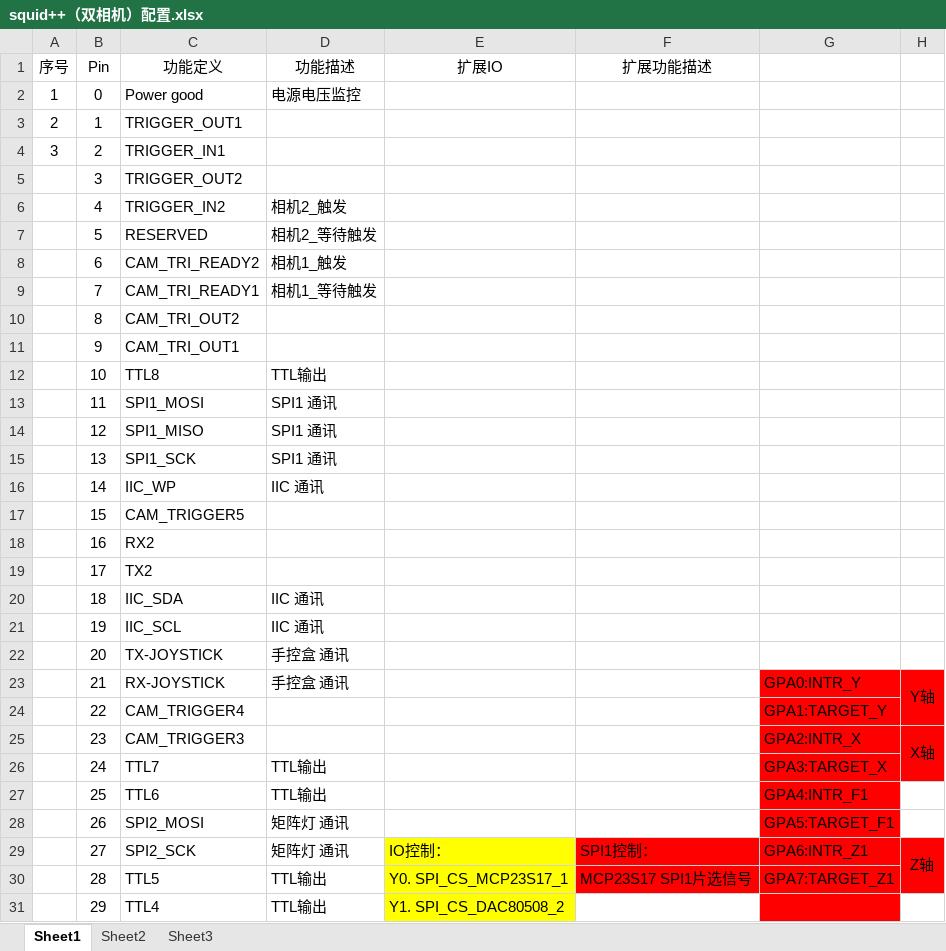
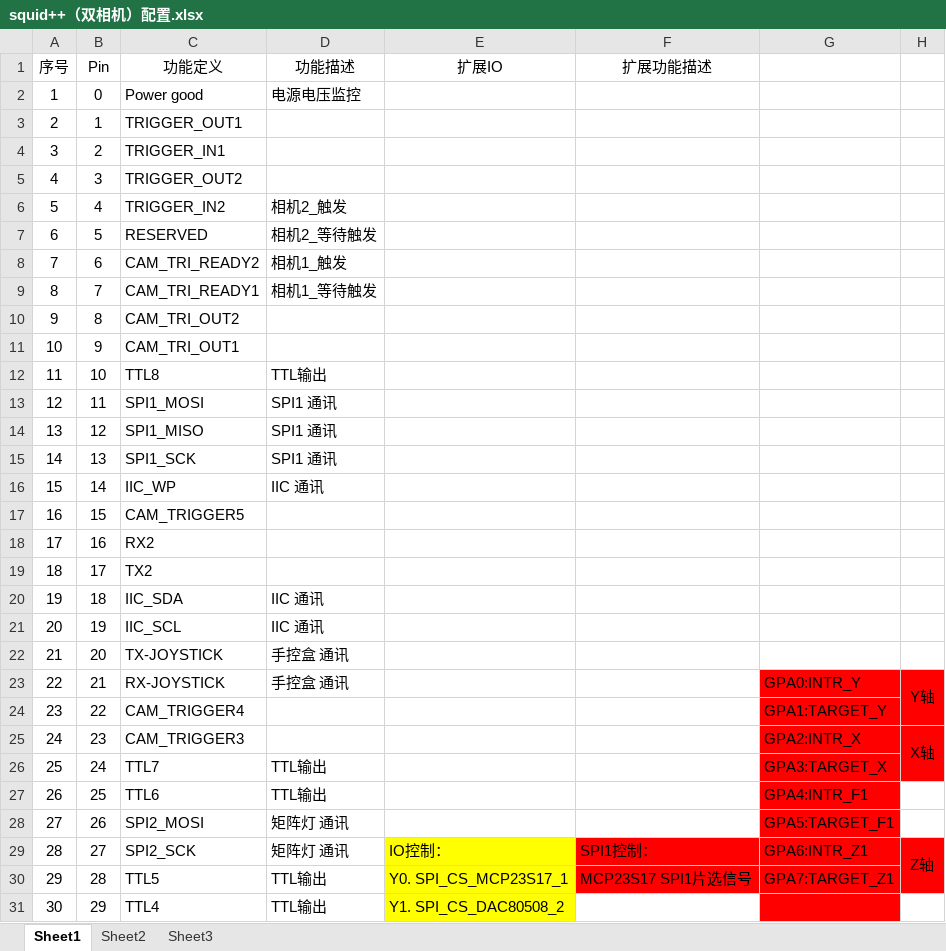
Before and after one commit to veerwang/octoaxes, an Excel workbook: documents/squid++（双相机）配置.xlsx, sheet Sheet1, drawn as a sheet; only a part is shown; values as stored, in another font and other column widths than the file's, no borders; the diff covers the shown part only; the diff names each change by its address in the sheet, - before the commit and + after, or states it on an @@ line.

```diff
--- a/documents/squid++（双相机）配置.xlsx (sheet Sheet1)
+++ b/documents/squid++（双相机）配置.xlsx (sheet Sheet1)
-A5 (序号): (empty)
+A5 (序号): 4
-A6 (序号): (empty)
+A6 (序号): 5
-A7 (序号): (empty)
+A7 (序号): 6
-A8 (序号): (empty)
+A8 (序号): 7
-A9 (序号): (empty)
+A9 (序号): 8
-A10 (序号): (empty)
+A10 (序号): 9
-A11 (序号): (empty)
+A11 (序号): 10
-A12 (序号): (empty)
+A12 (序号): 11
-A13 (序号): (empty)
+A13 (序号): 12
-A14 (序号): (empty)
+A14 (序号): 13
-A15 (序号): (empty)
+A15 (序号): 14
-A16 (序号): (empty)
+A16 (序号): 15
-A17 (序号): (empty)
+A17 (序号): 16
-A18 (序号): (empty)
+A18 (序号): 17
-A19 (序号): (empty)
+A19 (序号): 18
-A20 (序号): (empty)
+A20 (序号): 19
-A21 (序号): (empty)
+A21 (序号): 20
-A22 (序号): (empty)
+A22 (序号): 21
-A23 (序号): (empty)
+A23 (序号): 22
-A24 (序号): (empty)
+A24 (序号): 23
-A25 (序号): (empty)
+A25 (序号): 24
-A26 (序号): (empty)
+A26 (序号): 25
-A27 (序号): (empty)
+A27 (序号): 26
-A28 (序号): (empty)
+A28 (序号): 27
-A29 (序号): (empty)
+A29 (序号): 28
-A30 (序号): (empty)
+A30 (序号): 29
-A31 (序号): (empty)
+A31 (序号): 30
```
Also changed, not shown: 18 edited cells elsewhere in this sheet, 3 other files.
